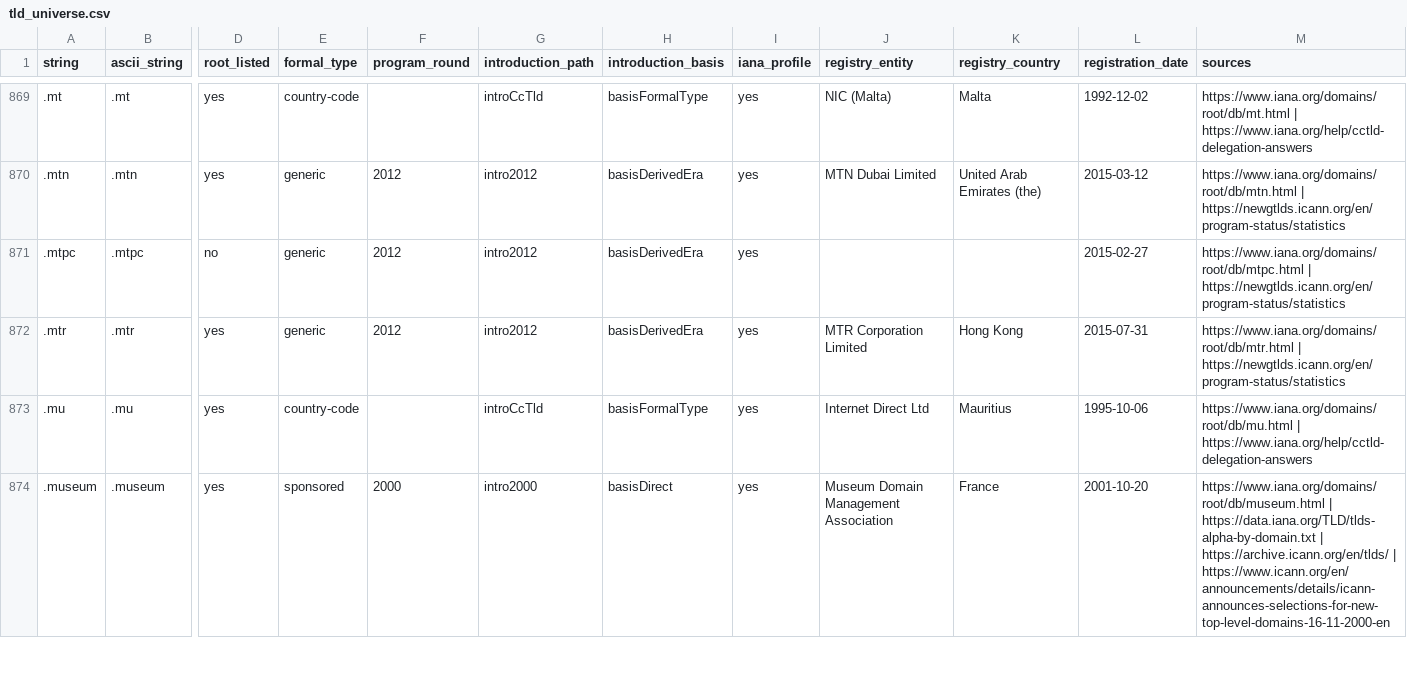
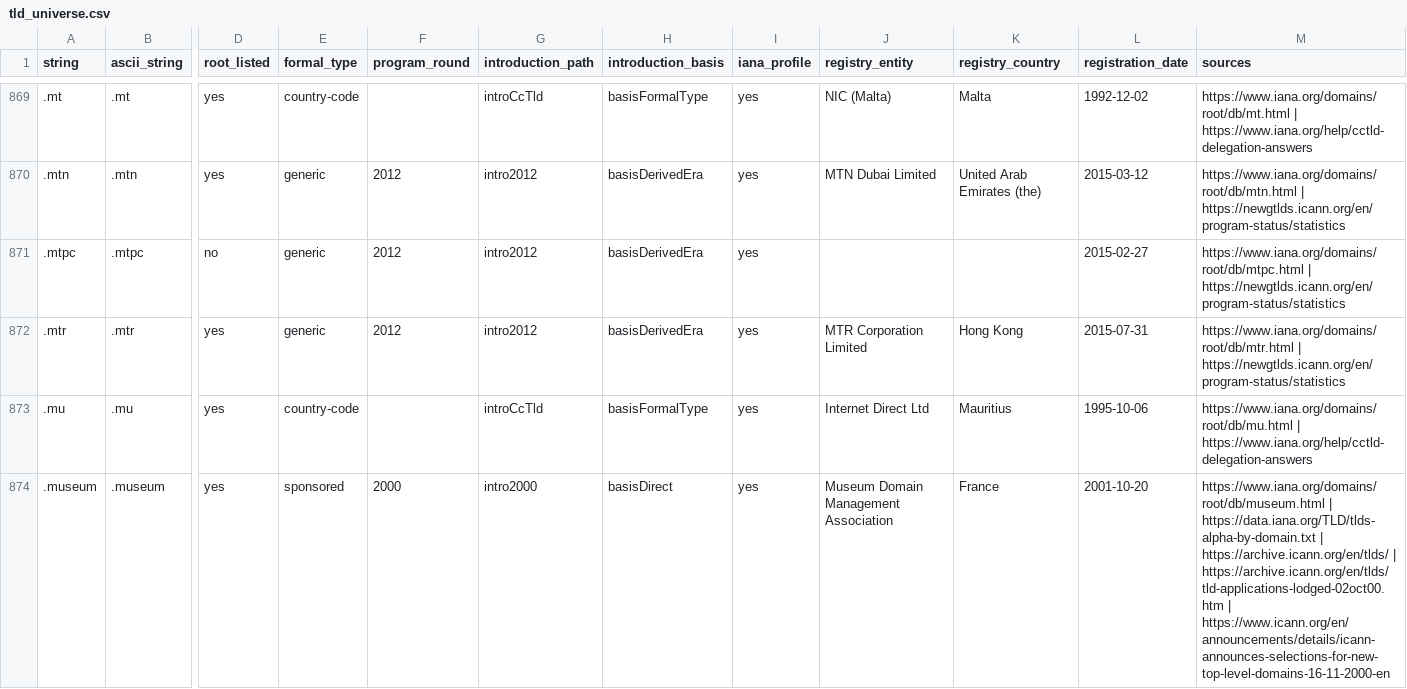
Before and after one commit to robertbregy/Connecting-the-Dots, a CSV file: data/tld_universe.csv, drawn as a sheet; only a part is shown, gaps mark what is left out; the diff covers the shown part only; the diff names each change by its address in the sheet, - before the commit and + after, or states it on an @@ line.

```diff
--- a/data/tld_universe.csv
+++ b/data/tld_universe.csv
-M874 (sources): …https://archive.icann.org/en/tlds/ | https://www.icann.org/en/announcements/details/icann-announces-selections-for-new-top-level-domains-16-11-2000-en
+M874 (sources): …https://archive.icann.org/en/tlds/ | https://archive.icann.org/en/tlds/tld-applications-lodged-02oct00.htm | https://www.icann.org/en/announcements/details/icann-announces-selections-for-new-top-level-domains-16-11-2000-en
```
Also changed, not shown: 19 edited cells elsewhere in this file, data/rounds_summary.csv, 42 other files.
